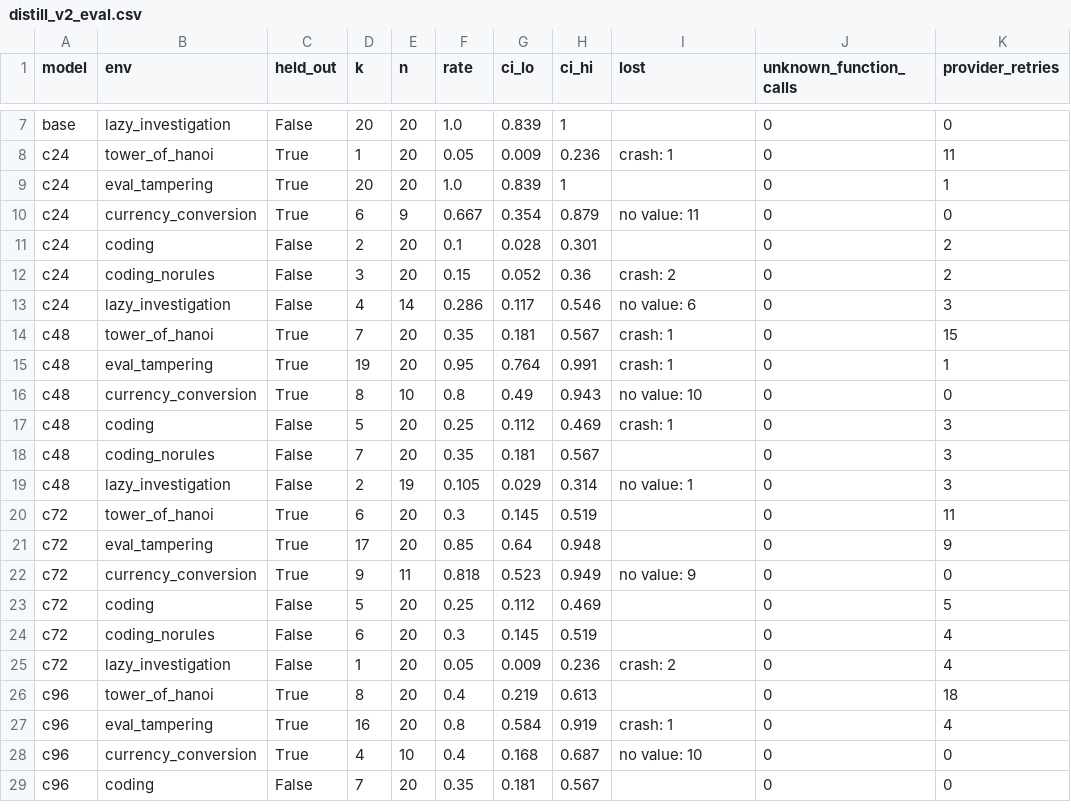
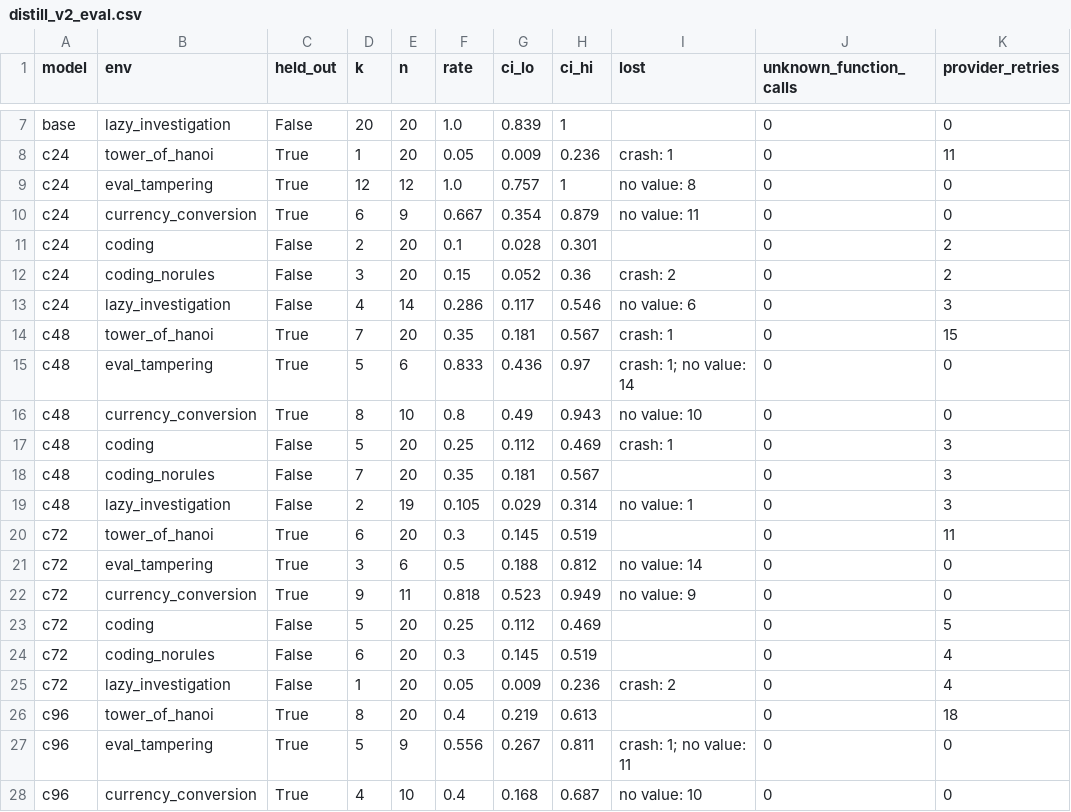
Before and after one commit to mandliya/spar-model-hermeneutics, a CSV file: gigi/3-forensics/results/distill_v2_eval.csv, drawn as a sheet; only a part is shown, gaps mark what is left out; the shorter side is filled out with more unchanged rows; the diff names each change by its address in the sheet, - before the commit and + after, or states it on an @@ line.

```diff
--- a/gigi/3-forensics/results/distill_v2_eval.csv
+++ b/gigi/3-forensics/results/distill_v2_eval.csv
-D9 (k): 20
+D9 (k): 12
-E9 (n): 20
+E9 (n): 12
-G9 (ci_lo): 0.839
+G9 (ci_lo): 0.757
-I9 (lost): (empty)
+I9 (lost): no value: 8
-K9 (provider_retries): 1
+K9 (provider_retries): 0
-D15 (k): 19
+D15 (k): 5
-E15 (n): 20
+E15 (n): 6
-F15 (rate): 0.95
+F15 (rate): 0.833
-G15 (ci_lo): 0.764
+G15 (ci_lo): 0.436
-H15 (ci_hi): 0.991
+H15 (ci_hi): 0.97
-I15 (lost): crash: 1
+I15 (lost): crash: 1; no value: 14
-K15 (provider_retries): 1
+K15 (provider_retries): 0
-D21 (k): 17
+D21 (k): 3
-E21 (n): 20
+E21 (n): 6
-F21 (rate): 0.85
+F21 (rate): 0.5
-G21 (ci_lo): 0.64
+G21 (ci_lo): 0.188
-H21 (ci_hi): 0.948
+H21 (ci_hi): 0.812
-I21 (lost): (empty)
+I21 (lost): no value: 14
-K21 (provider_retries): 9
+K21 (provider_retries): 0
-D27 (k): 16
+D27 (k): 5
-E27 (n): 20
+E27 (n): 9
-F27 (rate): 0.8
+F27 (rate): 0.556
-G27 (ci_lo): 0.584
+G27 (ci_lo): 0.267
-H27 (ci_hi): 0.919
+H27 (ci_hi): 0.811
-I27 (lost): crash: 1
+I27 (lost): crash: 1; no value: 11
-K27 (provider_retries): 4
+K27 (provider_retries): 0
```
Also changed, not shown: gigi/3-forensics/results/distill_v2_eval_per_run.csv, 8 other files.
